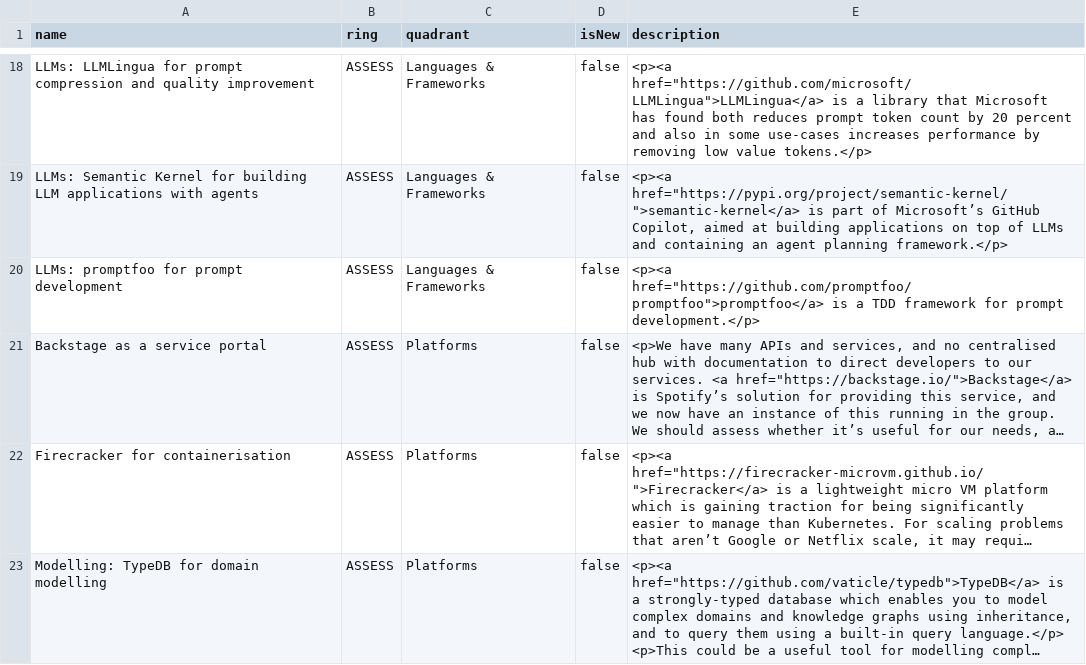
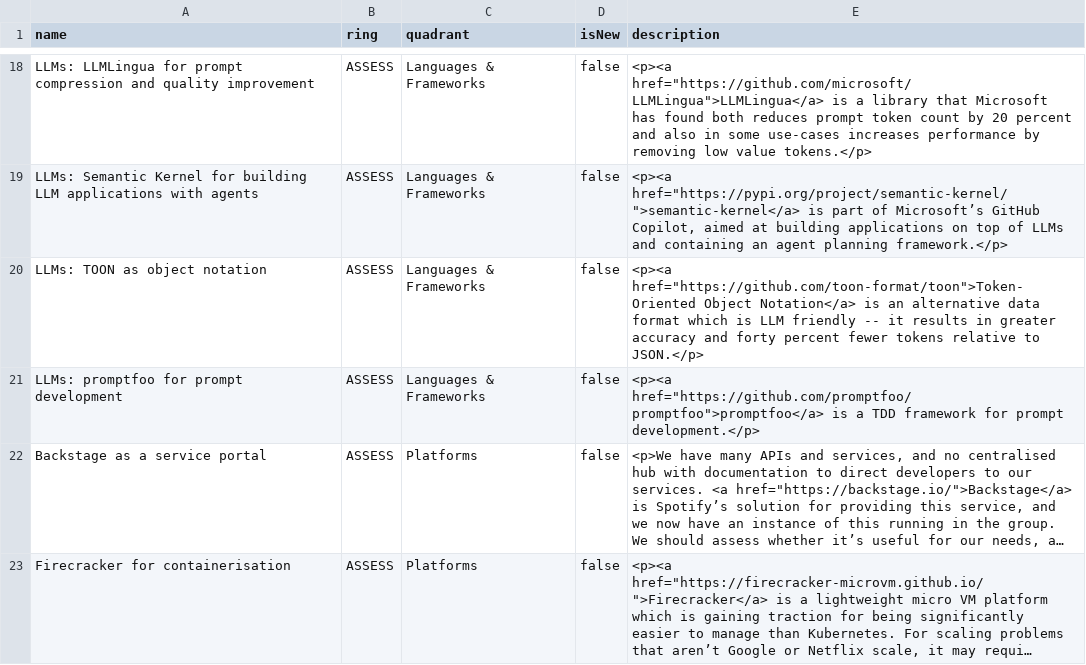
Before and after one commit to stubillwhite/tech-radar, a CSV file: tech-radar.csv, drawn as a sheet; only a part is shown, gaps mark what is left out; the shorter side is filled out with more unchanged rows; long unchanged cells end in …; the diff names each change by its address in the sheet, - before the commit and + after, or states it on an @@ line.

Commit message:
Update tech radar

```diff
--- a/tech-radar.csv
+++ b/tech-radar.csv
+row 20: LLMs: TOON as object notation | ASSESS | Languages & Frameworks | false | <p><a href="https://github.com/toon-format/toon">Token-Oriented Object Notation</a> is an alternative data format which is LLM friendly -- it results in greater accuracy and forty percent fewer tokens relative to JSON.</p>
```
